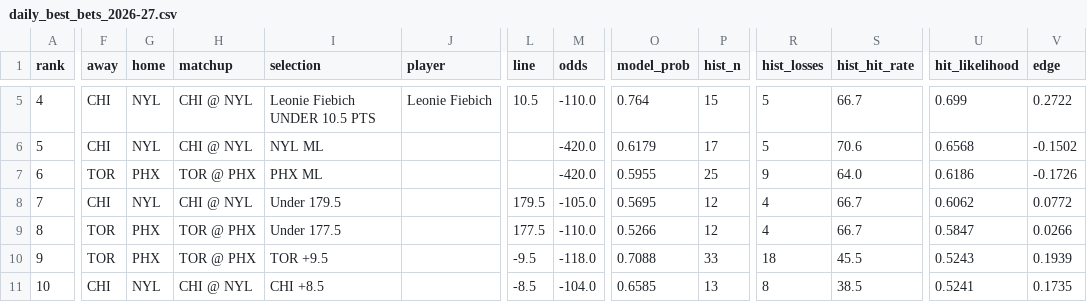
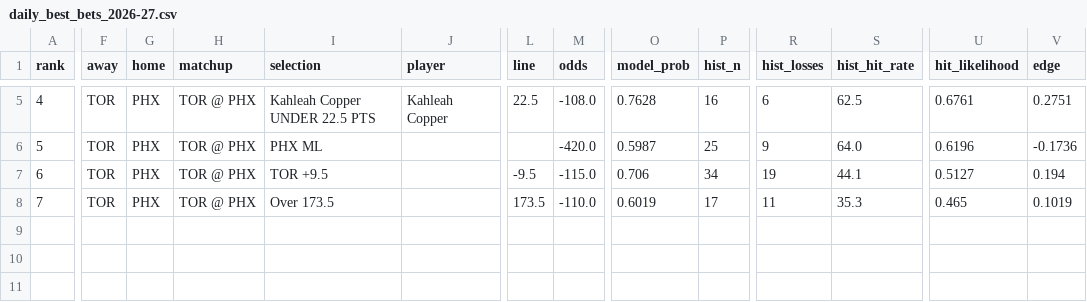
Before and after one commit to Alphakiller1/wnba-edge-model, a CSV file: data/processed/daily_best_bets_2026-27.csv, drawn as a sheet; only a part is shown, gaps mark what is left out; removed rows and columns are numbered as before the commit, all else as after; rows hold the shown columns only; the diff covers the shown part only; the diff names each change by its address in the sheet, - before the commit and + after, or states it on an @@ line.

```diff
--- a/data/processed/daily_best_bets_2026-27.csv
+++ b/data/processed/daily_best_bets_2026-27.csv
-F5 (away): CHI
+F5 (away): TOR
-G5 (home): NYL
+G5 (home): PHX
-H5 (matchup): CHI @ NYL
+H5 (matchup): TOR @ PHX
-I5 (selection): Leonie Fiebich UNDER 10.5 PTS
+I5 (selection): Kahleah Copper UNDER 22.5 PTS
-J5 (player): Leonie Fiebich
+J5 (player): Kahleah Copper
-L5 (line): 10.5
+L5 (line): 22.5
-M5 (odds): -110.0
+M5 (odds): -108.0
-O5 (model_prob): 0.764
+O5 (model_prob): 0.7628
-P5 (hist_n): 15
+P5 (hist_n): 16
-R5 (hist_losses): 5
+R5 (hist_losses): 6
-S5 (hist_hit_rate): 66.7
+S5 (hist_hit_rate): 62.5
-U5 (hit_likelihood): 0.699
+U5 (hit_likelihood): 0.6761
-V5 (edge): 0.2722
+V5 (edge): 0.2751
-row 6: 5 | CHI | NYL | CHI @ NYL | NYL ML |  |  | -420.0 | 0.6179 | 17 | 5 | 70.6 | 0.6568 | -0.1502
@@ column A (rank) renumbered between rows 6 and 7 @@
-O6 (model_prob): 0.5955
+O6 (model_prob): 0.5987
-U6 (hit_likelihood): 0.6186
+U6 (hit_likelihood): 0.6196
-V6 (edge): -0.1726
+V6 (edge): -0.1736
-row 8: 7 | CHI | NYL | CHI @ NYL | Under 179.5 |  | 179.5 | -105.0 | 0.5695 | 12 | 4 | 66.7 | 0.6062 | 0.0772
-row 9: 8 | TOR | PHX | TOR @ PHX | Under 177.5 |  | 177.5 | -110.0 | 0.5266 | 12 | 4 | 66.7 | 0.5847 | 0.0266
-M7 (odds): -118.0
+M7 (odds): -115.0
-O7 (model_prob): 0.7088
+O7 (model_prob): 0.706
-P7 (hist_n): 33
+P7 (hist_n): 34
-R7 (hist_losses): 18
+R7 (hist_losses): 19
-S7 (hist_hit_rate): 45.5
+S7 (hist_hit_rate): 44.1
-U7 (hit_likelihood): 0.5243
+U7 (hit_likelihood): 0.5127
-V7 (edge): 0.1939
+V7 (edge): 0.194
-row 11: 10 | CHI | NYL | CHI @ NYL | CHI +8.5 |  | -8.5 | -104.0 | 0.6585 | 13 | 8 | 38.5 | 0.5241 | 0.1735
+row 8: 7 | TOR | PHX | TOR @ PHX | Over 173.5 |  | 173.5 | -110.0 | 0.6019 | 17 | 11 | 35.3 | 0.465 | 0.1019
```
Also changed, not shown: 42 edited cells elsewhere in this file, data/predictions/game_predictions.csv, data/predictions/market_predictions.csv, 10 other files.
